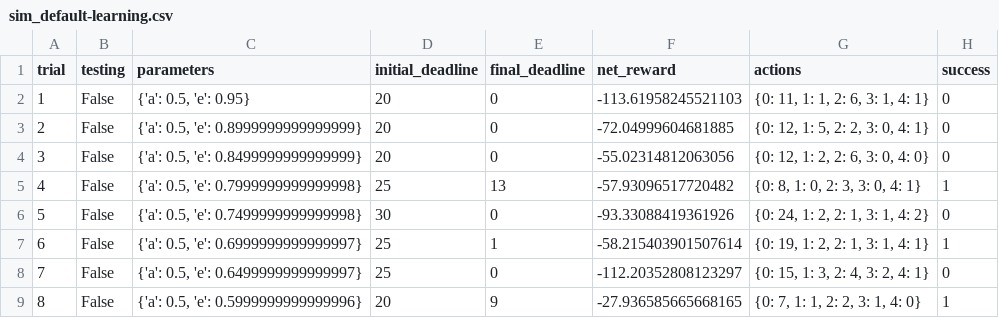
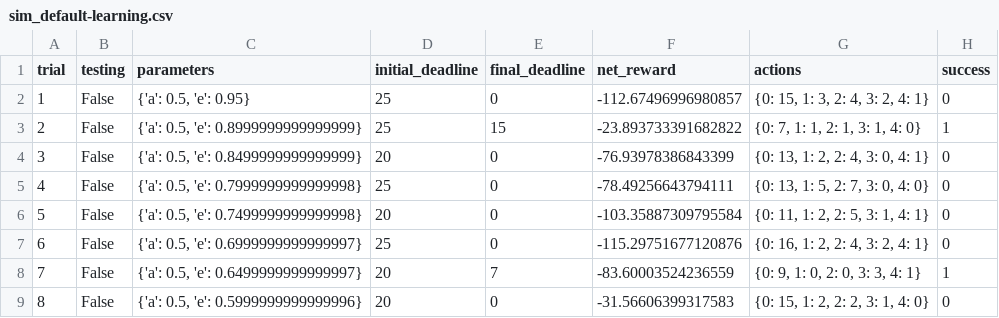
Before and after one commit to viktortnk/udacity-ml, a CSV file: projects/smartcab/logs/sim_default-learning.csv, drawn as a sheet; only a part is shown; the diff covers the shown part only.

Commit message:
default q learning agent

```diff
--- a/projects/smartcab/logs/sim_default-learning.csv
+++ b/projects/smartcab/logs/sim_default-learning.csv
@@ -1,9 +1,9 @@
 trial,testing,parameters,initial_deadline,final_deadline,net_reward,actions,success
-1,False,"{'a': 0.5, 'e': 0.95}",20,0,-113.61958245521103,"{0: 11, 1: 1, 2: 6, 3: 1, 4: 1}",0
-2,False,"{'a': 0.5, 'e': 0.8999999999999999}",20,0,-72.04999604681885,"{0: 12, 1: 5, 2: 2, 3: 0, 4: 1}",0
-3,False,"{'a': 0.5, 'e': 0.8499999999999999}",20,0,-55.02314812063056,"{0: 12, 1: 2, 2: 6, 3: 0, 4: 0}",0
-4,False,"{'a': 0.5, 'e': 0.7999999999999998}",25,13,-57.93096517720482,"{0: 8, 1: 0, 2: 3, 3: 0, 4: 1}",1
-5,False,"{'a': 0.5, 'e': 0.7499999999999998}",30,0,-93.33088419361926,"{0: 24, 1: 2, 2: 1, 3: 1, 4: 2}",0
-6,False,"{'a': 0.5, 'e': 0.6999999999999997}",25,1,-58.215403901507614,"{0: 19, 1: 2, 2: 1, 3: 1, 4: 1}",1
-7,False,"{'a': 0.5, 'e': 0.6499999999999997}",25,0,-112.20352808123297,"{0: 15, 1: 3, 2: 4, 3: 2, 4: 1}",0
-8,False,"{'a': 0.5, 'e': 0.5999999999999996}",20,9,-27.936585665668165,"{0: 7, 1: 1, 2: 2, 3: 1, 4: 0}",1
+1,False,"{'a': 0.5, 'e': 0.95}",25,0,-112.67496996980857,"{0: 15, 1: 3, 2: 4, 3: 2, 4: 1}",0
+2,False,"{'a': 0.5, 'e': 0.8999999999999999}",25,15,-23.893733391682822,"{0: 7, 1: 1, 2: 1, 3: 1, 4: 0}",1
+3,False,"{'a': 0.5, 'e': 0.8499999999999999}",20,0,-76.93978386843399,"{0: 13, 1: 2, 2: 4, 3: 0, 4: 1}",0
+4,False,"{'a': 0.5, 'e': 0.7999999999999998}",25,0,-78.49256643794111,"{0: 13, 1: 5, 2: 7, 3: 0, 4: 0}",0
+5,False,"{'a': 0.5, 'e': 0.7499999999999998}",20,0,-103.35887309795584,"{0: 11, 1: 2, 2: 5, 3: 1, 4: 1}",0
+6,False,"{'a': 0.5, 'e': 0.6999999999999997}",25,0,-115.29751677120876,"{0: 16, 1: 2, 2: 4, 3: 2, 4: 1}",0
+7,False,"{'a': 0.5, 'e': 0.6499999999999997}",20,7,-83.60003524236559,"{0: 9, 1: 0, 2: 0, 3: 3, 4: 1}",1
+8,False,"{'a': 0.5, 'e': 0.5999999999999996}",20,0,-31.56606399317583,"{0: 15, 1: 2, 2: 2, 3: 1, 4: 0}",0
```
Also changed, not shown: 91 edited cells elsewhere in this file, 3 other files.
